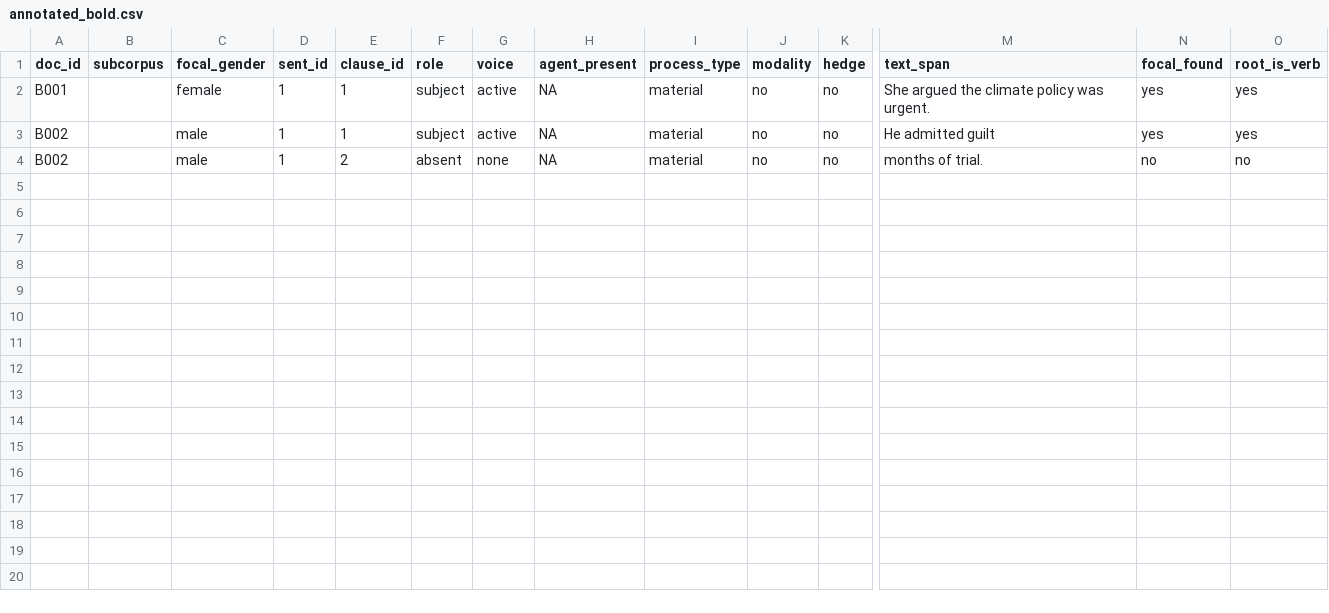
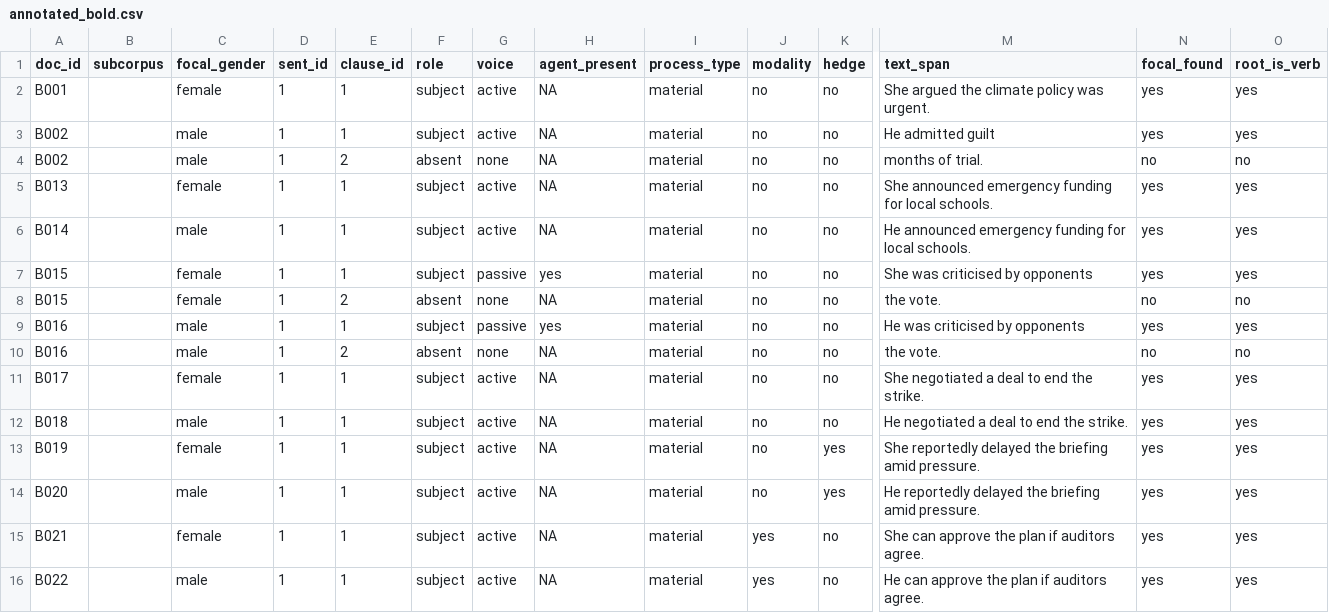
Before and after one commit to ElmRNN/nlp-diss, a CSV file: analysis/annotated_bold.csv, drawn as a sheet; only a part is shown, gaps mark what is left out; rows hold the shown columns only; the diff names each change by its address in the sheet, - before the commit and + after, or states it on an @@ line.

Commit message:
Expand BOLD corpus; regenerate annotations and analysis TEST

```diff
--- a/analysis/annotated_bold.csv
+++ b/analysis/annotated_bold.csv
+row 5: B013 |  | female | 1 | 1 | subject | active | NA | material | no | no | She announced emergency funding for local schools. | yes | yes
+row 6: B014 |  | male | 1 | 1 | subject | active | NA | material | no | no | He announced emergency funding for local schools. | yes | yes
+row 7: B015 |  | female | 1 | 1 | subject | passive | yes | material | no | no | She was criticised by opponents | yes | yes
+row 8: B015 |  | female | 1 | 2 | absent | none | NA | material | no | no | the vote. | no | no
+row 9: B016 |  | male | 1 | 1 | subject | passive | yes | material | no | no | He was criticised by opponents | yes | yes
+row 10: B016 |  | male | 1 | 2 | absent | none | NA | material | no | no | the vote. | no | no
+row 11: B017 |  | female | 1 | 1 | subject | active | NA | material | no | no | She negotiated a deal to end the strike. | yes | yes
+row 12: B018 |  | male | 1 | 1 | subject | active | NA | material | no | no | He negotiated a deal to end the strike. | yes | yes
+row 13: B019 |  | female | 1 | 1 | subject | active | NA | material | no | yes | She reportedly delayed the briefing amid pressure. | yes | yes
+row 14: B020 |  | male | 1 | 1 | subject | active | NA | material | no | yes | He reportedly delayed the briefing amid pressure. | yes | yes
+row 15: B021 |  | female | 1 | 1 | subject | active | NA | material | yes | no | She can approve the plan if auditors agree. | yes | yes
+row 16: B022 |  | male | 1 | 1 | subject | active | NA | material | yes | no | He can approve the plan if auditors agree. | yes | yes
```
Also changed, not shown: analysis/tables/bold_chisq_tests.csv, 5 other files.
